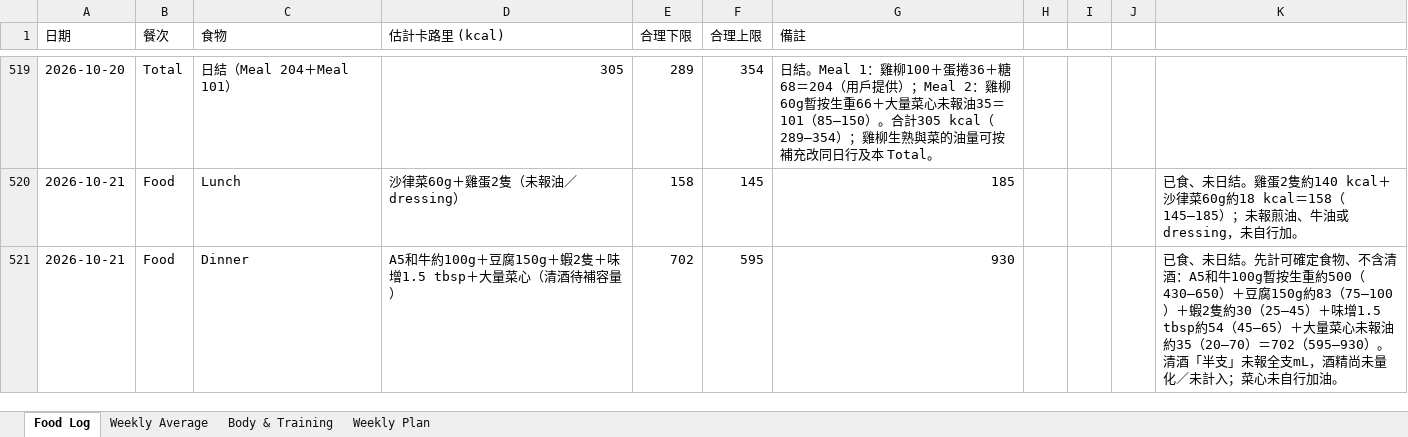
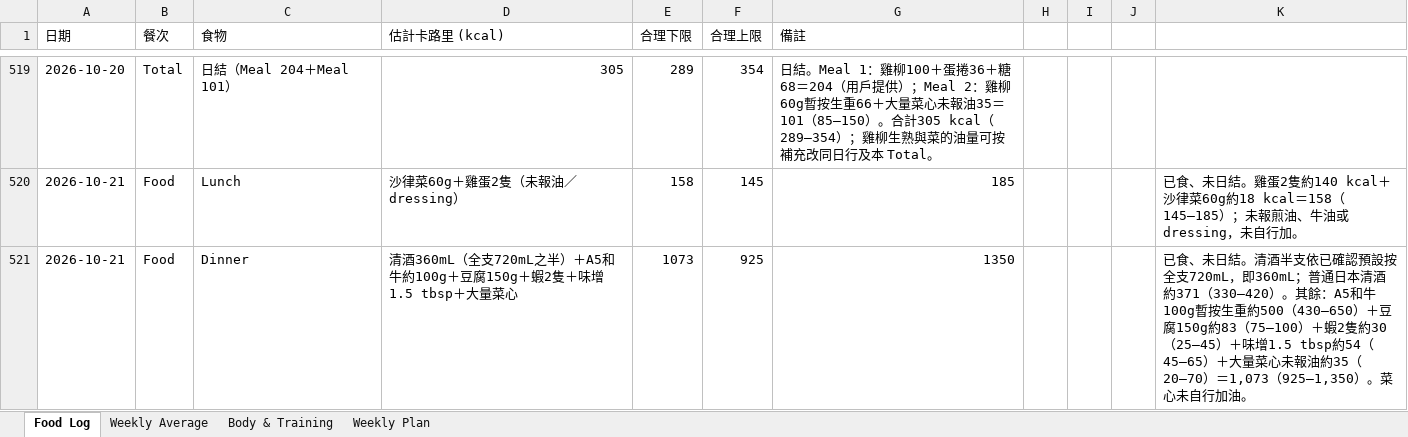
Before and after one commit to buzz-knittinpix/melodycheng622-cmyk.github.io, an Excel workbook: data/fitness_food_log.xlsx, sheet Food Log, drawn as a sheet; only a part is shown, gaps mark what is left out; values as stored, in another font and other column widths than the file's, no borders; the diff names each change by its address in the sheet, - before the commit and + after, or states it on an @@ line.

```diff
--- a/data/fitness_food_log.xlsx (sheet Food Log)
+++ b/data/fitness_food_log.xlsx (sheet Food Log)
-D521 (估計卡路里 (kcal)): A5和牛約100g＋豆腐150g＋蝦2隻＋味增1.5 tbsp＋大量菜心（清酒待補容量）
+D521 (估計卡路里 (kcal)): 清酒360mL（全支720mL之半）＋A5和牛約100g＋豆腐150g＋蝦2隻＋味增1.5 tbsp＋大量菜心
-E521 (合理下限): 702
+E521 (合理下限): 1073
-F521 (合理上限): 595
+F521 (合理上限): 925
-G521 (備註): 930
+G521 (備註): 1350
-K521: …未日結。先計可確定食物、不含清酒：A5和牛100g暫按生重約500（430–650）＋豆腐150g約83（75–100）＋蝦2隻約30（25–45）＋味增1.5 tbsp約54（45–65）＋大量菜心未報油約35（20–70）＝702（595–930）。清酒「半支」未報全支mL，酒精尚未量化／未計入；菜心未自…
+K521: …未日結。清酒半支依已確認預設按全支720mL，即360mL；普通日本清酒約371（330–420）。其餘：A5和牛100g暫按生重約500（430–650）＋豆腐150g約83（75–100）＋蝦2隻約30（25–45）＋味增1.5 tbsp約54（45–65）＋大量菜心未報油約35（20–70）＝1,073（925–1,350）。菜心未自…
```
Also changed, not shown: 3 other files.
